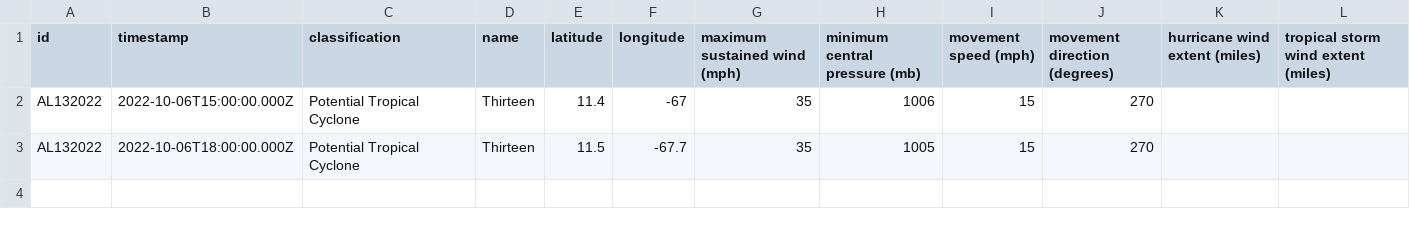
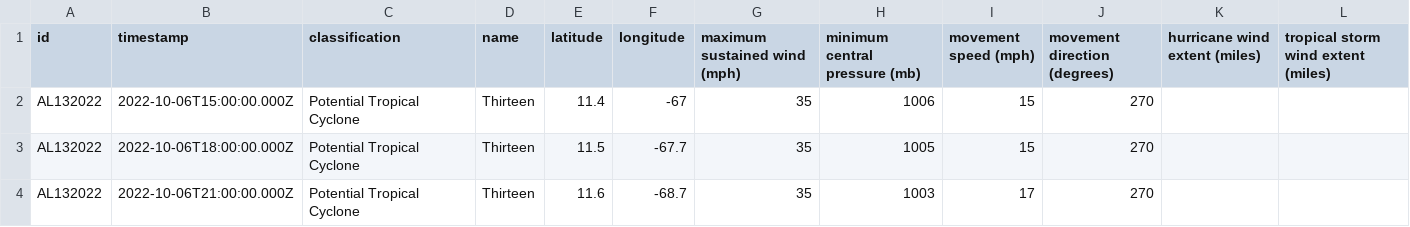
Before and after one commit to mgwalker/atlantic-hurricanes, a CSV file: data/csv/AL132022.csv, drawn as a sheet.

```diff
--- a/data/csv/AL132022.csv
+++ b/data/csv/AL132022.csv
@@ -3 +3,2 @@ AL132022,2022-10-06T15:00:00.000Z,Potential Tropical Cyclone,Thirteen,11.4,-67,3
 AL132022,2022-10-06T18:00:00.000Z,Potential Tropical Cyclone,Thirteen,11.5,-67.7,35,1005,15,270,,
+AL132022,2022-10-06T21:00:00.000Z,Potential Tropical Cyclone,Thirteen,11.6,-68.7,35,1003,17,270,,
```
Also changed, not shown: data/csv/AL122022.csv, 6 other files.
